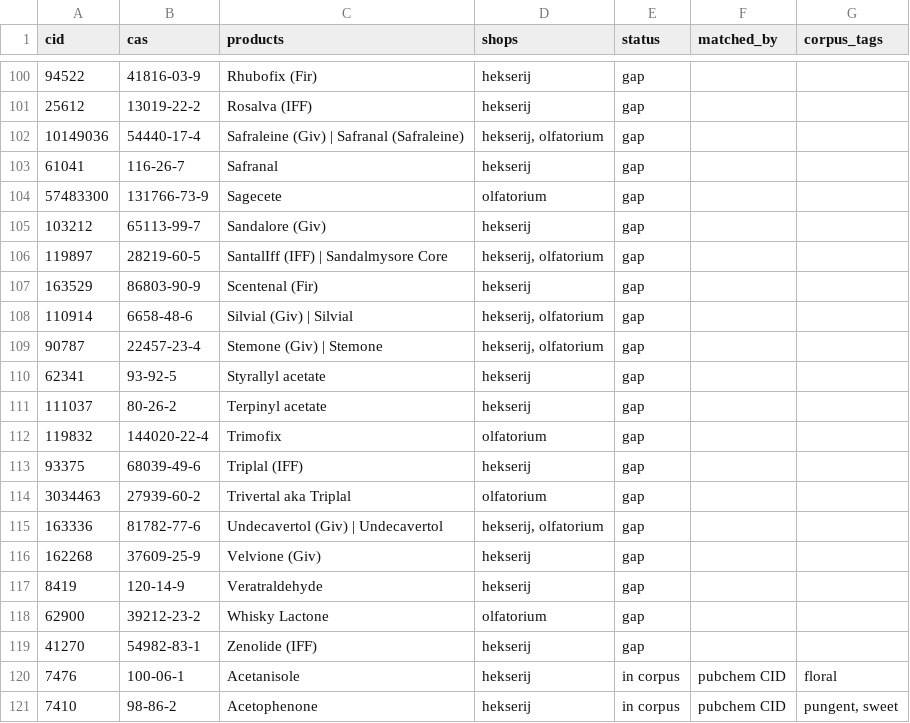
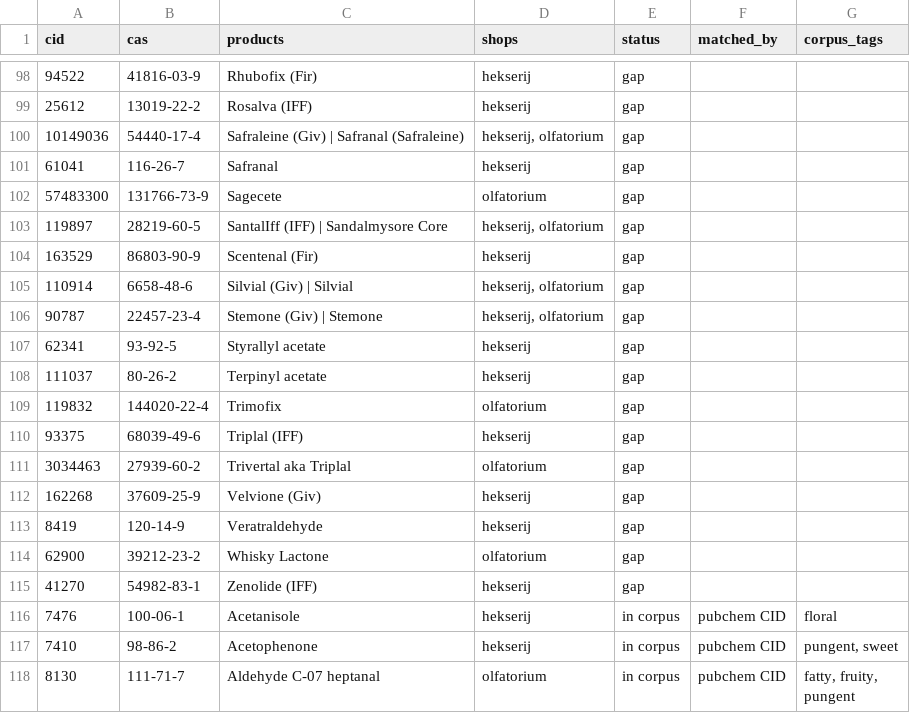
Before and after one commit to VanPez/openscent, a TSV file: corpus/gaps/gaps.tsv, drawn as a sheet; only a part is shown, gaps mark what is left out; the shorter side is filled out with more unchanged rows; removed rows and columns are numbered as before the commit, all else as after; the diff covers the shown part only; the diff names each change by its address in the sheet, - before the commit and + after, or states it on an @@ line.

```diff
--- a/corpus/gaps/gaps.tsv
+++ b/corpus/gaps/gaps.tsv
-row 105: 103212 | 65113-99-7 | Sandalore (Giv) | hekserij | gap
-row 115: 163336 | 81782-77-6 | Undecavertol (Giv) | Undecavertol | hekserij, olfatorium | gap
```
Also changed, not shown: 4 added rows and 2 removed rows elsewhere in this file, corpus/catalog/materials.tsv, outreach/materials-without-public-description.csv, 7 other files.
